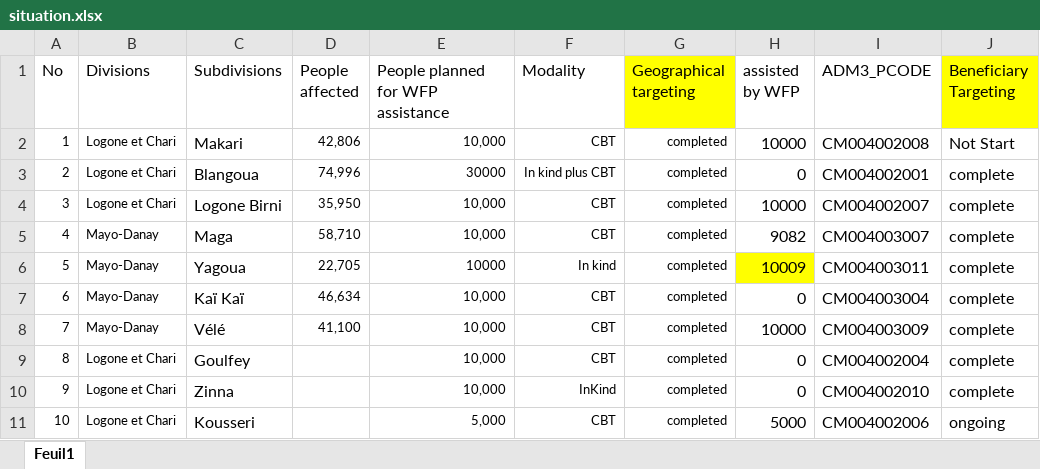
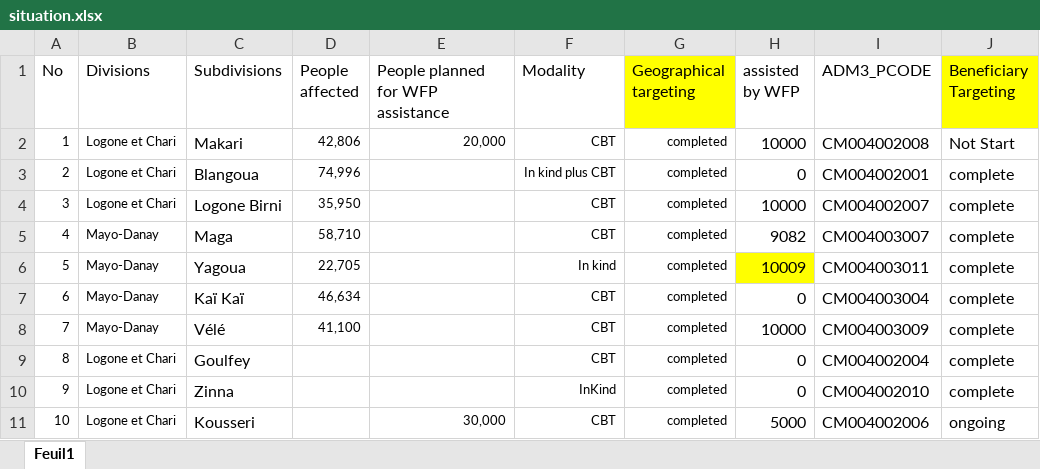
Before and after one commit to ididabo/FN_Flood_Response, an Excel workbook: data/situation.xlsx, sheet Feuil1, drawn as a sheet; only a part is shown; values as stored, in another font and other column widths than the file's, no borders; the diff names each change by its address in the sheet, - before the commit and + after, or states it on an @@ line.

```diff
--- a/data/situation.xlsx (sheet Feuil1)
+++ b/data/situation.xlsx (sheet Feuil1)
-E2: 10,000
+E2: 20,000
-E3: 30000
+E3: (empty)
-E4:E5: 10,000
+E4:E5: (empty)
-E6: 10000
+E6: (empty)
-E7:E10: 10,000
+E7:E10: (empty)
-E11: 5,000
+E11: 30,000
```
Also changed, not shown: 3 other files.
